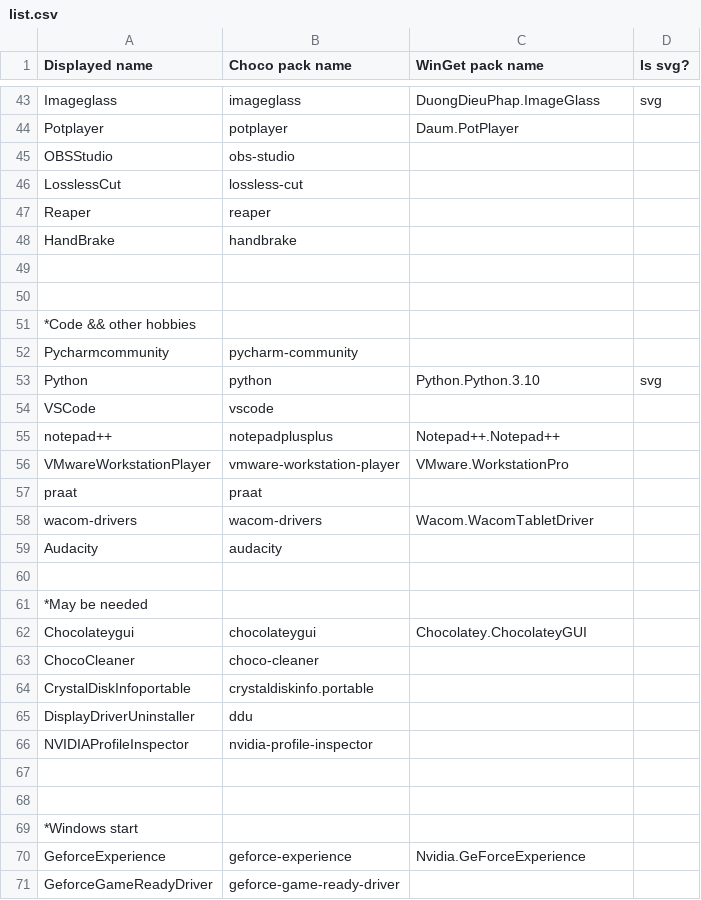
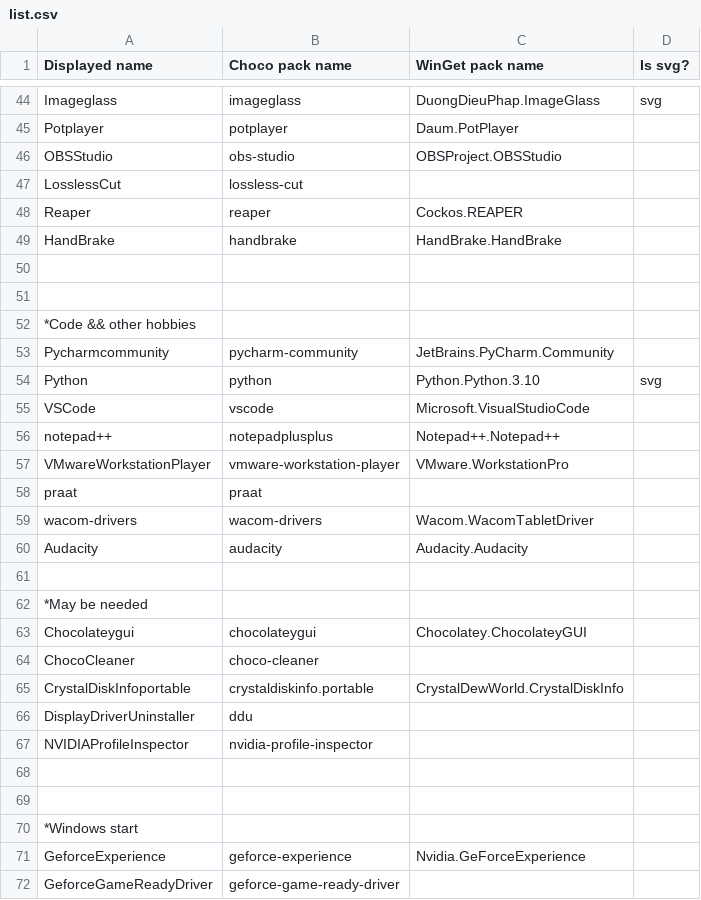
Before and after one commit to mariosemes/Chocolater, a CSV file: list.csv, drawn as a sheet; only a part is shown, gaps mark what is left out; the diff covers the shown part only.

```diff
--- a/list.csv
+++ b/list.csv
@@ -44,6 +45,6 @@ Imageglass,imageglass,DuongDieuPhap.ImageGlass,svg
 Potplayer,potplayer,Daum.PotPlayer,
-OBSStudio,obs-studio,,
+OBSStudio,obs-studio,OBSProject.OBSStudio,
 LosslessCut,lossless-cut,,
-Reaper,reaper,,
-HandBrake,handbrake,,
+Reaper,reaper,Cockos.REAPER,
+HandBrake,handbrake,HandBrake.HandBrake,
 ,,,
@@ -51,5 +52,5 @@ HandBrake,handbrake,,
 *Code && other hobbies,,,
-Pycharmcommunity,pycharm-community,,
+Pycharmcommunity,pycharm-community,JetBrains.PyCharm.Community,
 Python,python,Python.Python.3.10,svg
-VSCode,vscode,,
+VSCode,vscode,Microsoft.VisualStudioCode,
 notepad++,notepadplusplus,Notepad++.Notepad++,
@@ -58,3 +59,3 @@ praat,praat,,
 wacom-drivers,wacom-drivers,Wacom.WacomTabletDriver,
-Audacity,audacity,,
+Audacity,audacity,Audacity.Audacity,
 ,,,
@@ -63,3 +64,3 @@ Chocolateygui,chocolateygui,Chocolatey.ChocolateyGUI,
 ChocoCleaner,choco-cleaner,,
-CrystalDiskInfoportable,crystaldiskinfo.portable,,
+CrystalDiskInfoportable,crystaldiskinfo.portable,CrystalDewWorld.CrystalDiskInfo,
 DisplayDriverUninstaller,ddu,,
```
Also changed, not shown: 2 added rows, 1 removed row and 21 edited cells elsewhere in this file, 4 other files.
